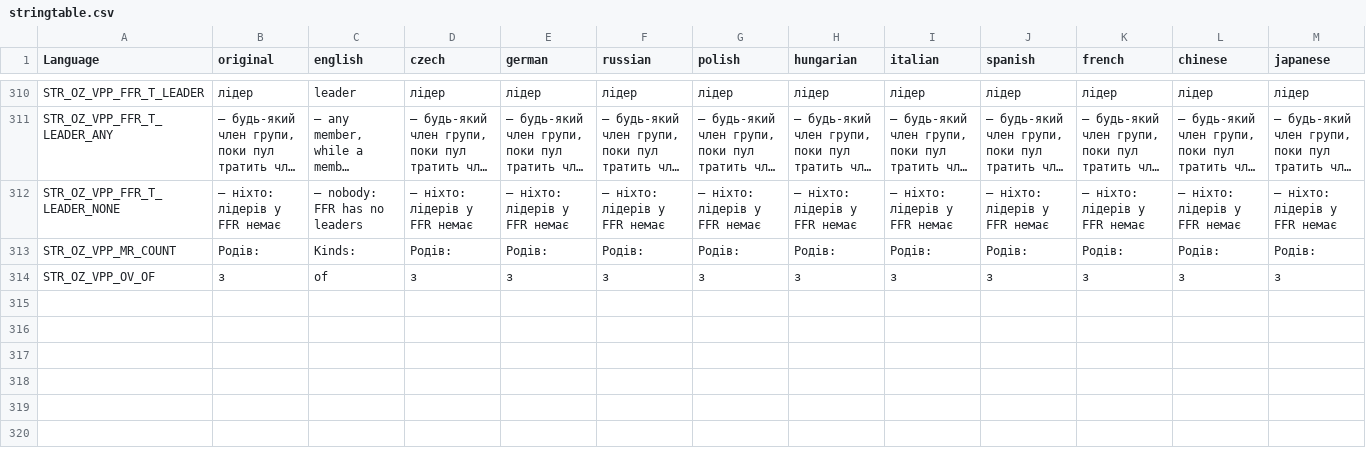
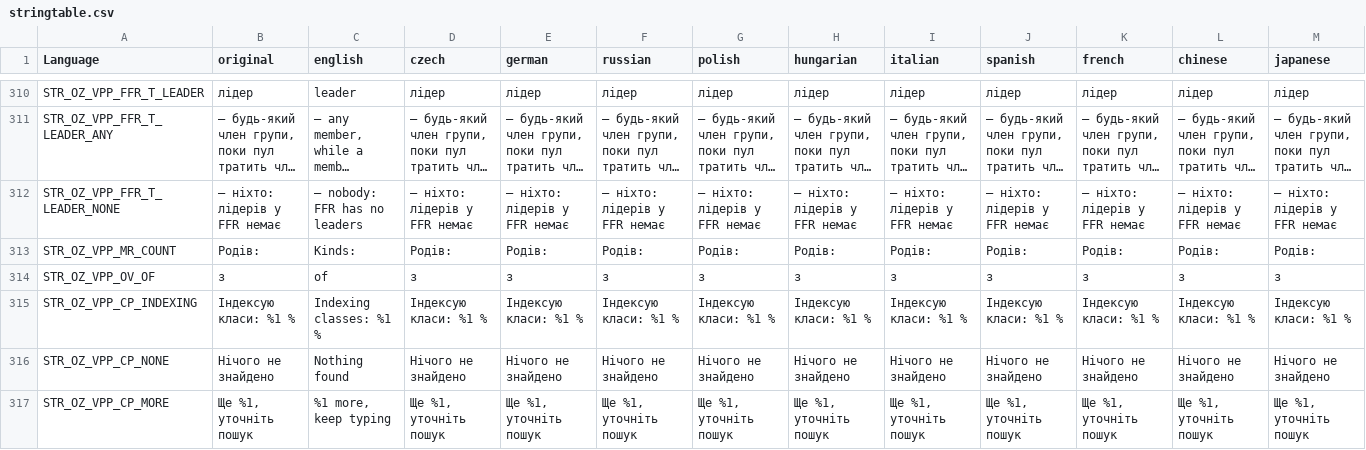
Before and after one commit to OpenZone-DayZ/openzone-core, a CSV file: OpenZone_Core/stringtable.csv, drawn as a sheet; only a part is shown, gaps mark what is left out; long unchanged cells end in …; rows hold the shown columns only; the diff names each change by its address in the sheet, - before the commit and + after, or states it on an @@ line.

```diff
--- a/OpenZone_Core/stringtable.csv
+++ b/OpenZone_Core/stringtable.csv
+row 315: STR_OZ_VPP_CP_INDEXING | Індексую класи: %1 % | Indexing classes: %1 % | Індексую класи: %1 % | Індексую класи: %1 % | Індексую класи: %1 % | Індексую класи: %1 % | Індексую класи: %1 % | Індексую класи: %1 % | Індексую класи: %1 % | Індексую класи: %1 % | Індексую класи: %1 % | Індексую класи: %1 %
+row 316: STR_OZ_VPP_CP_NONE | Нічого не знайдено | Nothing found | Нічого не знайдено | Нічого не знайдено | Нічого не знайдено | Нічого не знайдено | Нічого не знайдено | Нічого не знайдено | Нічого не знайдено | Нічого не знайдено | Нічого не знайдено | Нічого не знайдено
+row 317: STR_OZ_VPP_CP_MORE | Ще %1, уточніть пошук | %1 more, keep typing | Ще %1, уточніть пошук | Ще %1, уточніть пошук | Ще %1, уточніть пошук | Ще %1, уточніть пошук | Ще %1, уточніть пошук | Ще %1, уточніть пошук | Ще %1, уточніть пошук | Ще %1, уточніть пошук | Ще %1, уточніть пошук | Ще %1, уточніть пошук
```
Also changed, not shown: 7 other files.
